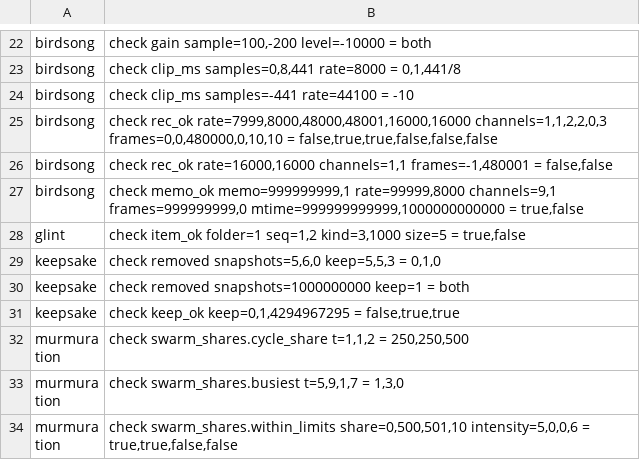
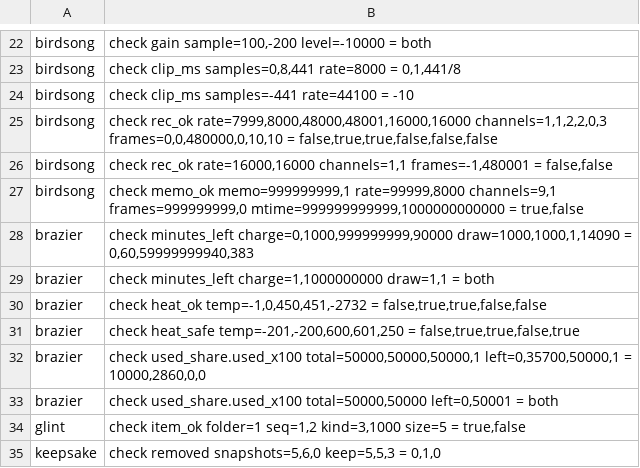
Before and after one commit to sykomiked/ZEDEC-XERO-VULPINE-V1.0.0, a TSV file: kernel/src/apps/CHECKS.tsv, drawn as a sheet; only a part is shown, gaps mark what is left out; the shorter side is filled out with more unchanged rows; the diff names each change by its address in the sheet, - before the commit and + after, or states it on an @@ line.

```diff
--- a/kernel/src/apps/CHECKS.tsv
+++ b/kernel/src/apps/CHECKS.tsv
+row 28: brazier | check minutes_left charge=0,1000,999999999,90000 draw=1000,1000,1,14090 = 0,60,59999999940,383
+row 29: brazier | check minutes_left charge=1,1000000000 draw=1,1 = both
+row 30: brazier | check heat_ok temp=-1,0,450,451,-2732 = false,true,true,false,false
+row 31: brazier | check heat_safe temp=-201,-200,600,601,250 = false,true,true,false,true
+row 32: brazier | check used_share.used_x100 total=50000,50000,50000,1 left=0,35700,50000,1 = 10000,2860,0,0
+row 33: brazier | check used_share.used_x100 total=50000,50000 left=0,50001 = both
```
Also changed, not shown: kernel/src/alexandria/SLOTS.tsv, kernel/src/apps/CONCEPTS.tsv, 16 other files.
